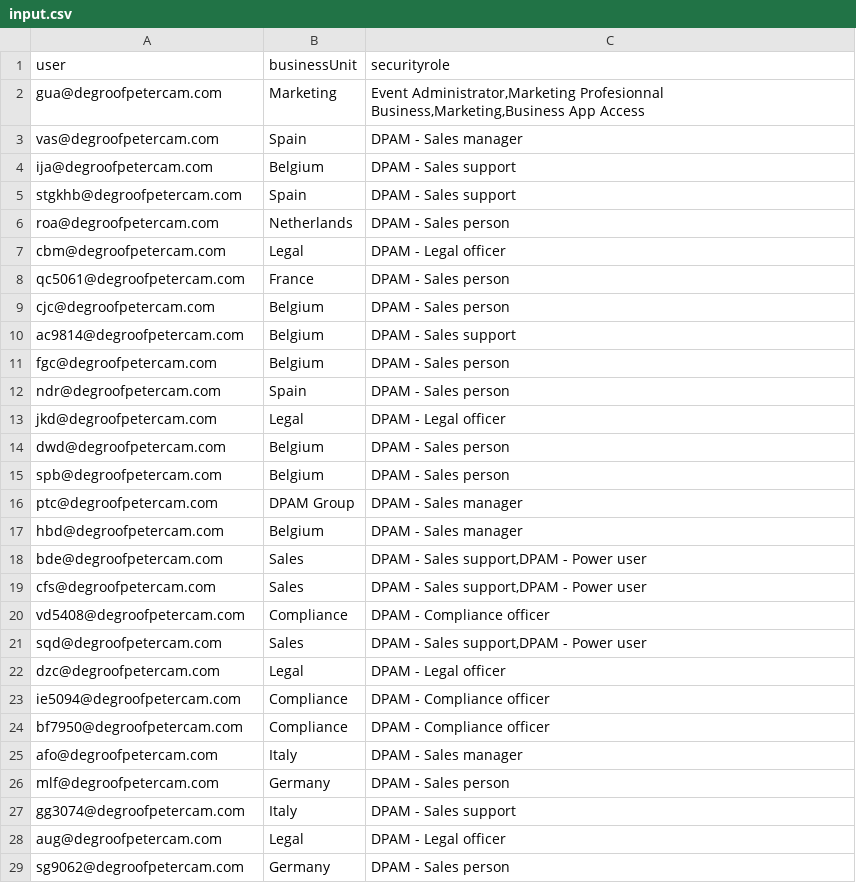
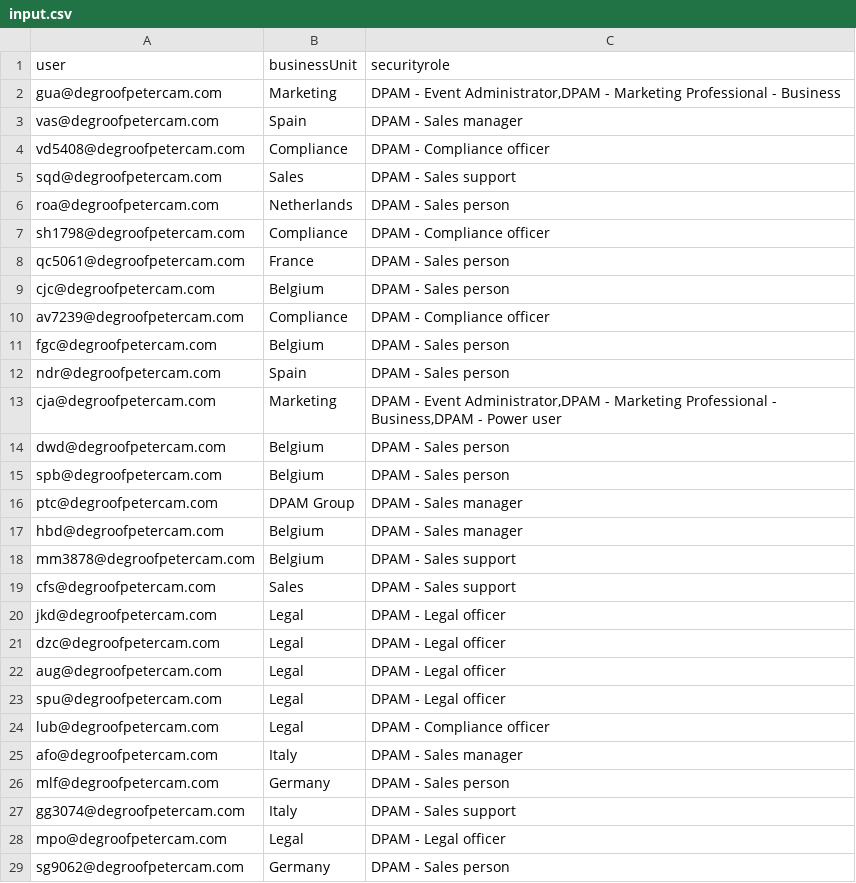
Before and after one commit to NavneetKapoor76/D365, a CSV file: BDP.DPAM/6 - App Consoles/BDP.DPAM.Consoles.Migration.UserSecurity/Files/input.csv, drawn as a sheet; only a part is shown; the diff covers the shown part only.

Commit message:
SHER-744 + consoles fixes

```diff
--- a/BDP.DPAM/6 - App Consoles/BDP.DPAM.Consoles.Migration.UserSecurity/Files/input.csv
+++ b/BDP.DPAM/6 - App Consoles/BDP.DPAM.Consoles.Migration.UserSecurity/Files/input.csv
@@ -1,2 +1,2 @@
 user;businessUnit;securityrole
-gua@degroofpetercam.com;Marketing;Event Administrator,Marketing Profesionnal Business,Marketing,Business App Access
+gua@degroofpetercam.com;Marketing; DPAM - Event Administrator,DPAM - Marketing Professional - Business
@@ -4,2 +4,2 @@ vas@degroofpetercam.com;Spain;DPAM - Sales manager
-ija@degroofpetercam.com;Belgium;DPAM - Sales support
-stgkhb@degroofpetercam.com;Spain;DPAM - Sales support
+vd5408@degroofpetercam.com;Compliance; DPAM - Compliance officer
+sqd@degroofpetercam.com;Sales; DPAM - Sales support
@@ -7 +7 @@ roa@degroofpetercam.com;Netherlands;DPAM - Sales person
-cbm@degroofpetercam.com;Legal;DPAM - Legal officer
+sh1798@degroofpetercam.com;Compliance; DPAM - Compliance officer
@@ -10 +10 @@ cjc@degroofpetercam.com;Belgium;DPAM - Sales person
-ac9814@degroofpetercam.com;Belgium;DPAM - Sales support
+av7239@degroofpetercam.com;Compliance; DPAM - Compliance officer
@@ -13 +13 @@ ndr@degroofpetercam.com;Spain;DPAM - Sales person
-jkd@degroofpetercam.com;Legal;DPAM - Legal officer
+cja@degroofpetercam.com;Marketing; DPAM - Event Administrator,DPAM - Marketing Professional - Business,DPAM - Power user
@@ -18,4 +18,3 @@ hbd@degroofpetercam.com;Belgium;DPAM - Sales manager
-bde@degroofpetercam.com;Sales;DPAM - Sales support,DPAM - Power user
-cfs@degroofpetercam.com;Sales;DPAM - Sales support,DPAM - Power user
-vd5408@degroofpetercam.com;Compliance;DPAM - Compliance officer
-sqd@degroofpetercam.com;Sales;DPAM - Sales support,DPAM - Power user
+mm3878@degroofpetercam.com;Belgium; DPAM - Sales support
+cfs@degroofpetercam.com;Sales; DPAM - Sales support
+jkd@degroofpetercam.com;Legal; DPAM - Legal officer
@@ -23,2 +22,3 @@ dzc@degroofpetercam.com;Legal;DPAM - Legal officer
-ie5094@degroofpetercam.com;Compliance;DPAM - Compliance officer
-bf7950@degroofpetercam.com;Compliance;DPAM - Compliance officer
+aug@degroofpetercam.com;Legal; DPAM - Legal officer
+spu@degroofpetercam.com;Legal; DPAM - Legal officer
+lub@degroofpetercam.com;Legal; DPAM - Compliance officer
@@ -28 +28 @@ gg3074@degroofpetercam.com;Italy;DPAM - Sales support
-aug@degroofpetercam.com;Legal;DPAM - Legal officer
+mpo@degroofpetercam.com;Legal; DPAM - Legal officer
```
Also changed, not shown: 7 added rows, 11 removed rows, 9 moved rows and 10 edited cells elsewhere in this file, 17 other files.
